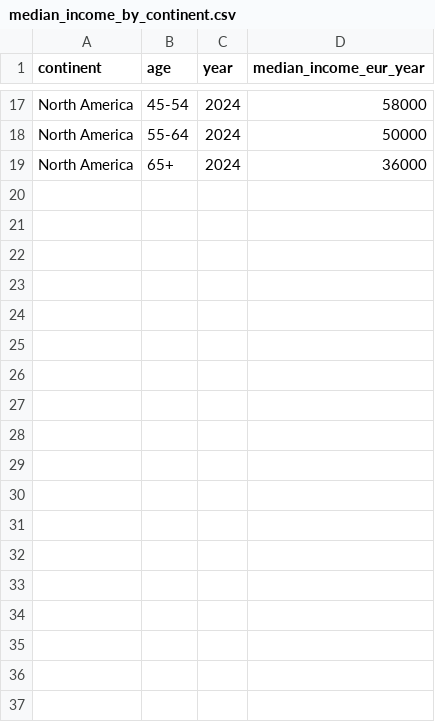
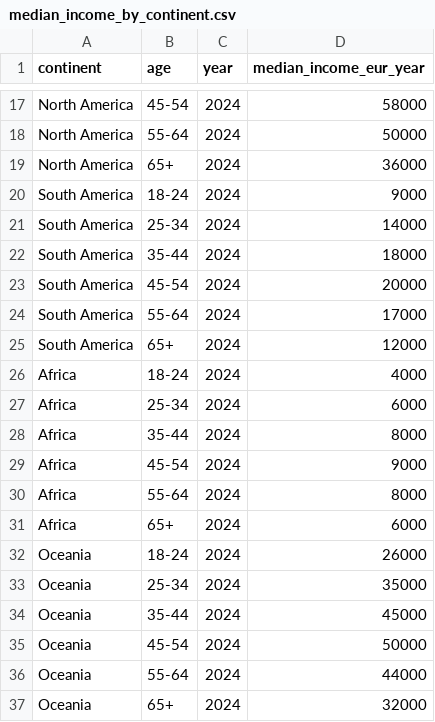
Before and after one commit to simeonvanegeraat-code/Average-Tests, a CSV file: data/raw/median_income_by_continent.csv, drawn as a sheet; only a part is shown, gaps mark what is left out.

```diff
--- a/data/raw/median_income_by_continent.csv
+++ b/data/raw/median_income_by_continent.csv
@@ -19 +19,19 @@ North America,55-64,2024,50000
 North America,65+,2024,36000
+South America,18-24,2024,9000
+South America,25-34,2024,14000
+South America,35-44,2024,18000
+South America,45-54,2024,20000
+South America,55-64,2024,17000
+South America,65+,2024,12000
+Africa,18-24,2024,4000
+Africa,25-34,2024,6000
+Africa,35-44,2024,8000
+Africa,45-54,2024,9000
+Africa,55-64,2024,8000
+Africa,65+,2024,6000
+Oceania,18-24,2024,26000
+Oceania,25-34,2024,35000
+Oceania,35-44,2024,45000
+Oceania,45-54,2024,50000
+Oceania,55-64,2024,44000
+Oceania,65+,2024,32000
```
Also changed, not shown: data/raw/saving_rate_by_continent.csv, 7 other files.
